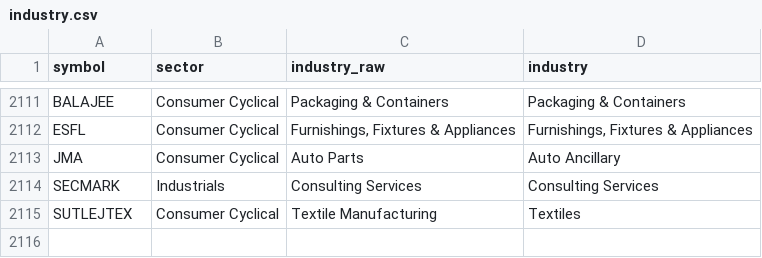
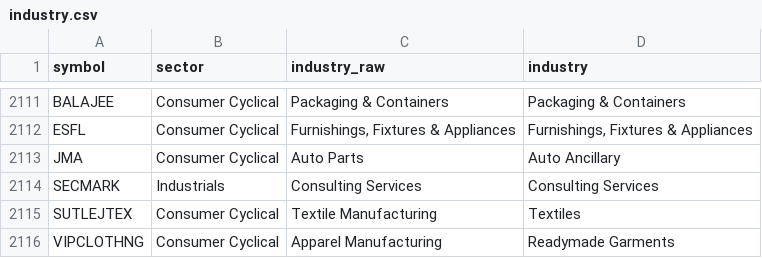
Before and after one commit to mehtaaman53/smart-money, a CSV file: data/industry.csv, drawn as a sheet; only a part is shown, gaps mark what is left out.

```diff
--- a/data/industry.csv
+++ b/data/industry.csv
@@ -2115 +2115,2 @@ SECMARK,Industrials,Consulting Services,Consulting Services
 SUTLEJTEX,Consumer Cyclical,Textile Manufacturing,Textiles
+VIPCLOTHNG,Consumer Cyclical,Apparel Manufacturing,Readymade Garments
```
Also changed, not shown: data/bands.csv, data/nextup_alerted.csv, 8 other files.
